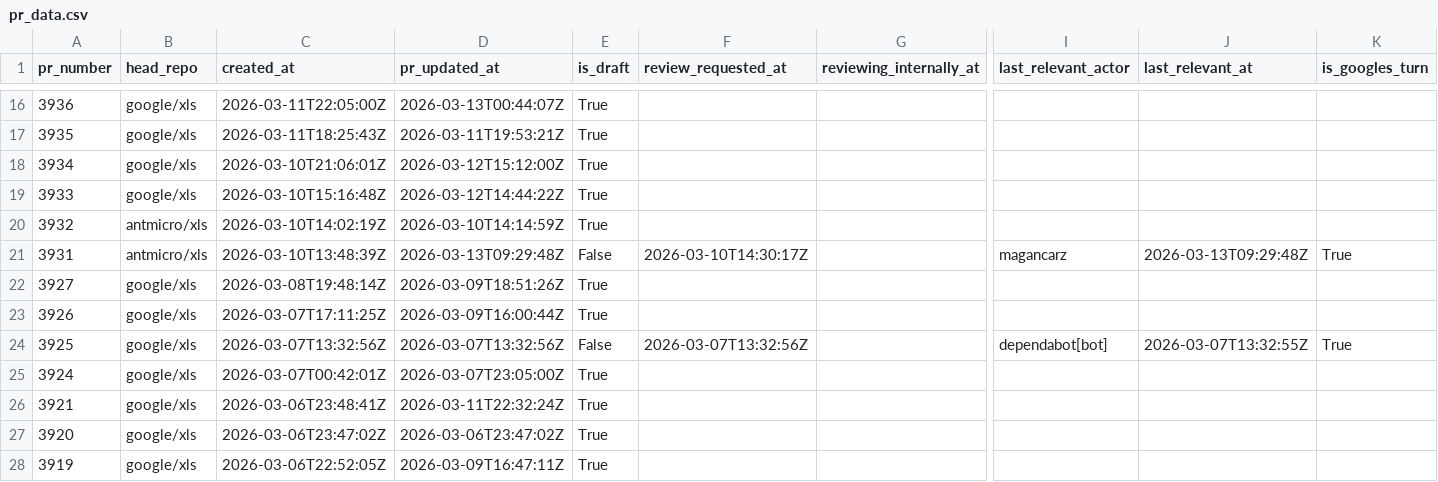
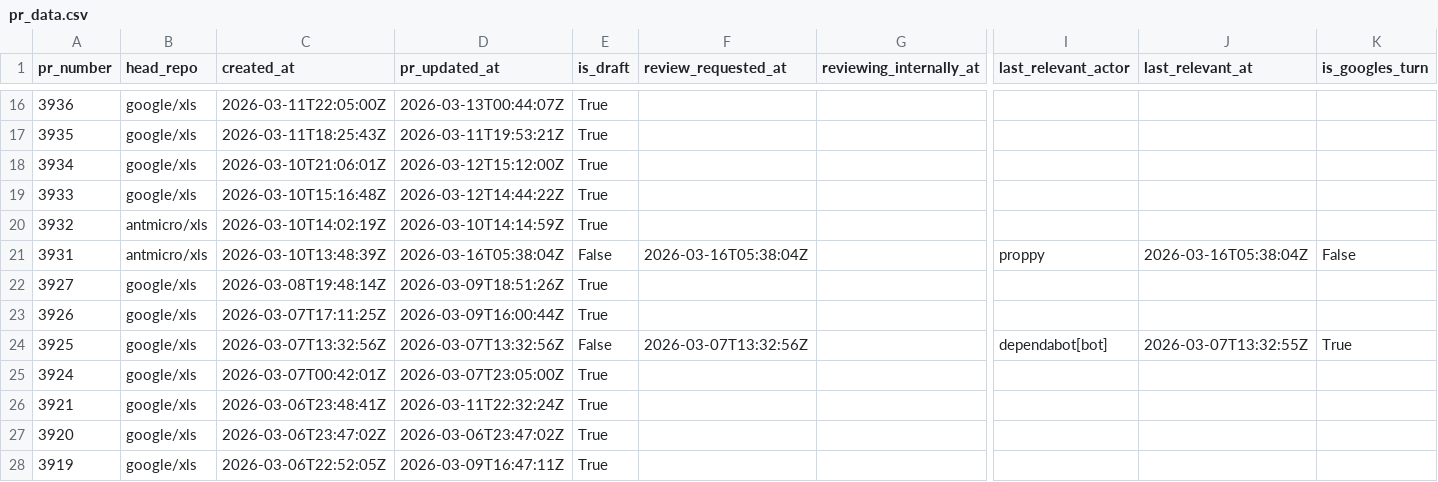
Before and after one commit to xlsynth/xls-pr-data, a CSV file: pr_data.csv, drawn as a sheet; only a part is shown, gaps mark what is left out; the diff names each change by its address in the sheet, - before the commit and + after, or states it on an @@ line.

```diff
--- a/pr_data.csv
+++ b/pr_data.csv
-D21 (pr_updated_at): 2026-03-13T09:29:48Z
+D21 (pr_updated_at): 2026-03-16T05:38:04Z
-F21 (review_requested_at): 2026-03-10T14:30:17Z
+F21 (review_requested_at): 2026-03-16T05:38:04Z
-I21 (last_relevant_actor): magancarz
+I21 (last_relevant_actor): proppy
-J21 (last_relevant_at): 2026-03-13T09:29:48Z
+J21 (last_relevant_at): 2026-03-16T05:38:04Z
-K21 (is_googles_turn): True
+K21 (is_googles_turn): False
```
Also changed, not shown: 2 other files.
